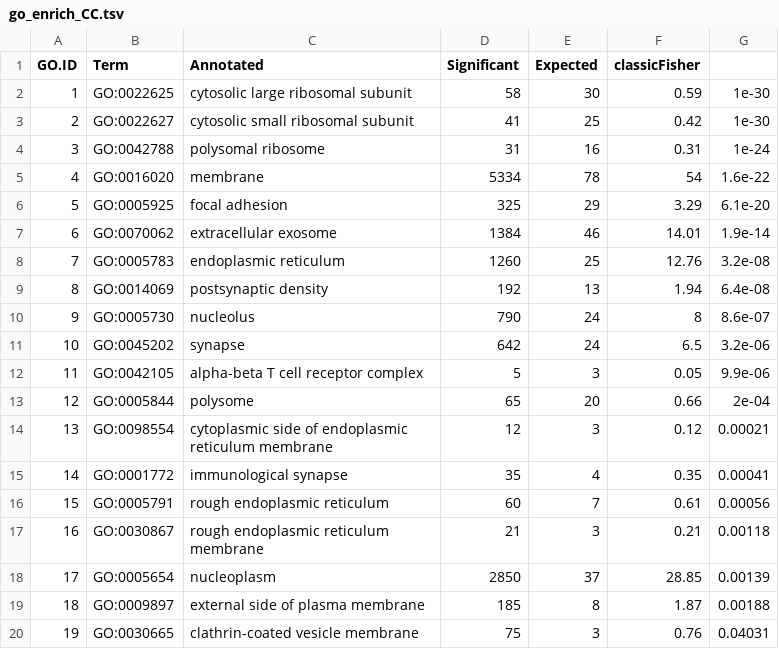
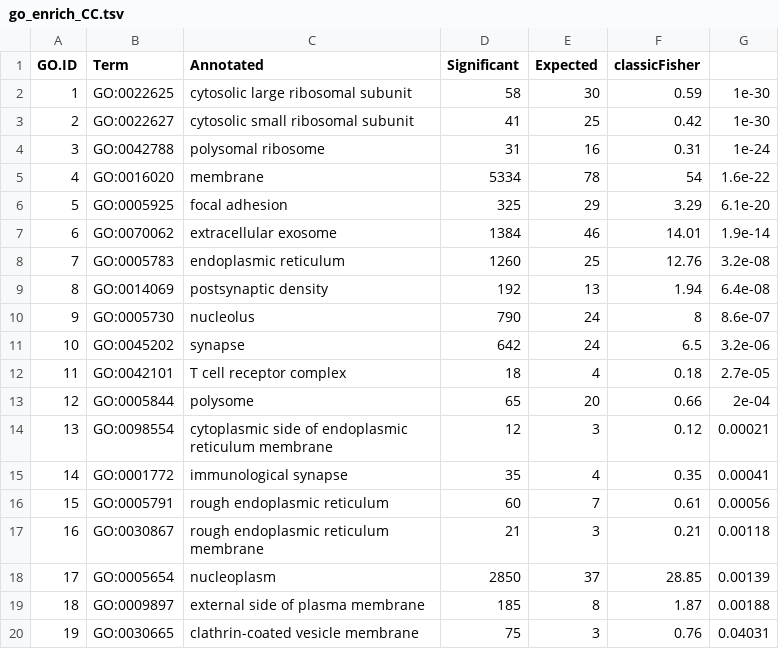
Before and after one commit to ldaveyl/go_enrich, a TSV file: output/go_enrich_CC.tsv, drawn as a sheet.

```diff
--- a/output/go_enrich_CC.tsv
+++ b/output/go_enrich_CC.tsv
@@ -11,3 +11,3 @@ GO.ID	Term	Annotated	Significant	Expected	classicFisher
 10	GO:0045202	synapse	642	24	6.5	3.2e-06
-11	GO:0042105	alpha-beta T cell receptor complex	5	3	0.05	9.9e-06
+11	GO:0042101	T cell receptor complex	18	4	0.18	2.7e-05
 12	GO:0005844	polysome	65	20	0.66	2e-04
```
Also changed, not shown: output/go_enrich_BP.tsv, output/go_enrich_MF.tsv, 5 other files.
